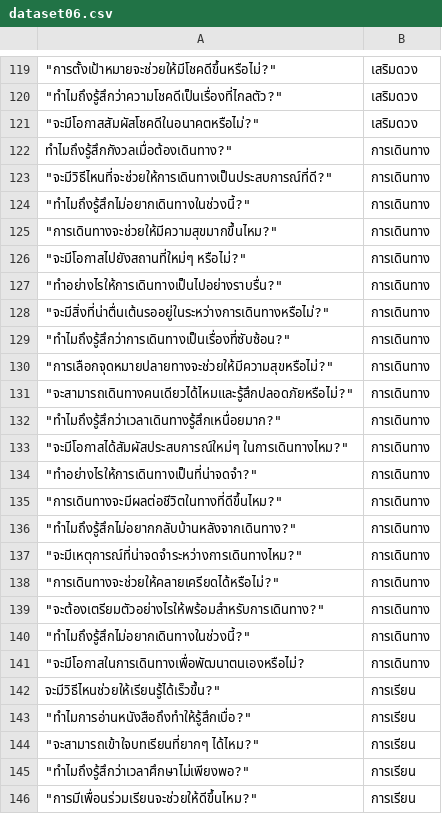
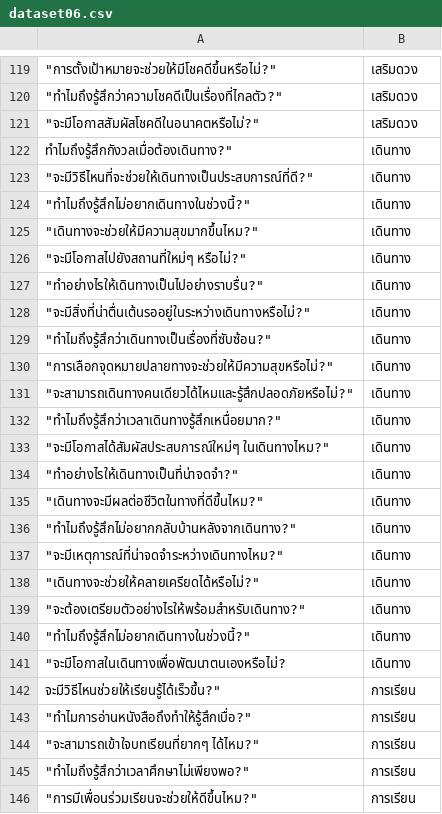
Before and after one commit to tbtmh/saimu, a CSV file: data/dataset06.csv, drawn as a sheet; only a part is shown, gaps mark what is left out; the diff covers the shown part only.

Commit message:
dataset01

```diff
--- a/data/dataset06.csv
+++ b/data/dataset06.csv
@@ -121,22 +121,22 @@
 """จะมีโอกาสสัมผัสโชคดีในอนาคตหรือไม่?""",เสริมดวง
-"ทำไมถึงรู้สึกกังวลเมื่อต้องเดินทาง?""",การเดินทาง
-"""จะมีวิธีไหนที่จะช่วยให้การเดินทางเป็นประสบการณ์ที่ดี?""",การเดินทาง
-"""ทำไมถึงรู้สึกไม่อยากเดินทางในช่วงนี้?""",การเดินทาง
-"""การเดินทางจะช่วยให้มีความสุขมากขึ้นไหม?""",การเดินทาง
-"""จะมีโอกาสไปยังสถานที่ใหม่ๆ หรือไม่?""",การเดินทาง
-"""ทำอย่างไรให้การเดินทางเป็นไปอย่างราบรื่น?""",การเดินทาง
-"""จะมีสิ่งที่น่าตื่นเต้นรออยู่ในระหว่างการเดินทางหรือไม่?""",การเดินทาง
-"""ทำไมถึงรู้สึกว่าการเดินทางเป็นเรื่องที่ซับซ้อน?""",การเดินทาง
-"""การเลือกจุดหมายปลายทางจะช่วยให้มีความสุขหรือไม่?""",การเดินทาง
-"""จะสามารถเดินทางคนเดียวได้ไหมและรู้สึกปลอดภัยหรือไม่?""",การเดินทาง
-"""ทำไมถึงรู้สึกว่าเวลาเดินทางรู้สึกเหนื่อยมาก?""",การเดินทาง
-"""จะมีโอกาสได้สัมผัสประสบการณ์ใหม่ๆ ในการเดินทางไหม?""",การเดินทาง
-"""ทำอย่างไรให้การเดินทางเป็นที่น่าจดจำ?""",การเดินทาง
-"""การเดินทางจะมีผลต่อชีวิตในทางที่ดีขึ้นไหม?""",การเดินทาง
-"""ทำไมถึงรู้สึกไม่อยากกลับบ้านหลังจากเดินทาง?""",การเดินทาง
-"""จะมีเหตุการณ์ที่น่าจดจำระหว่างการเดินทางไหม?""",การเดินทาง
-"""การเดินทางจะช่วยให้คลายเครียดได้หรือไม่?""",การเดินทาง
-"""จะต้องเตรียมตัวอย่างไรให้พร้อมสำหรับการเดินทาง?""",การเดินทาง
-"""ทำไมถึงรู้สึกไม่อยากเดินทางในช่วงนี้?""",การเดินทาง
-"""จะมีโอกาสในการเดินทางเพื่อพัฒนาตนเองหรือไม่?",การเดินทาง
+"ทำไมถึงรู้สึกกังวลเมื่อต้องเดินทาง?""",เดินทาง
+"""จะมีวิธีไหนที่จะช่วยให้เดินทางเป็นประสบการณ์ที่ดี?""",เดินทาง
+"""ทำไมถึงรู้สึกไม่อยากเดินทางในช่วงนี้?""",เดินทาง
+"""เดินทางจะช่วยให้มีความสุขมากขึ้นไหม?""",เดินทาง
+"""จะมีโอกาสไปยังสถานที่ใหม่ๆ หรือไม่?""",เดินทาง
+"""ทำอย่างไรให้เดินทางเป็นไปอย่างราบรื่น?""",เดินทาง
+"""จะมีสิ่งที่น่าตื่นเต้นรออยู่ในระหว่างเดินทางหรือไม่?""",เดินทาง
+"""ทำไมถึงรู้สึกว่าเดินทางเป็นเรื่องที่ซับซ้อน?""",เดินทาง
+"""การเลือกจุดหมายปลายทางจะช่วยให้มีความสุขหรือไม่?""",เดินทาง
+"""จะสามารถเดินทางคนเดียวได้ไหมและรู้สึกปลอดภัยหรือไม่?""",เดินทาง
+"""ทำไมถึงรู้สึกว่าเวลาเดินทางรู้สึกเหนื่อยมาก?""",เดินทาง
+"""จะมีโอกาสได้สัมผัสประสบการณ์ใหม่ๆ ในเดินทางไหม?""",เดินทาง
+"""ทำอย่างไรให้เดินทางเป็นที่น่าจดจำ?""",เดินทาง
+"""เดินทางจะมีผลต่อชีวิตในทางที่ดีขึ้นไหม?""",เดินทาง
+"""ทำไมถึงรู้สึกไม่อยากกลับบ้านหลังจากเดินทาง?""",เดินทาง
+"""จะมีเหตุการณ์ที่น่าจดจำระหว่างเดินทางไหม?""",เดินทาง
+"""เดินทางจะช่วยให้คลายเครียดได้หรือไม่?""",เดินทาง
+"""จะต้องเตรียมตัวอย่างไรให้พร้อมสำหรับเดินทาง?""",เดินทาง
+"""ทำไมถึงรู้สึกไม่อยากเดินทางในช่วงนี้?""",เดินทาง
+"""จะมีโอกาสในเดินทางเพื่อพัฒนาตนเองหรือไม่?",เดินทาง
 "จะมีวิธีไหนช่วยให้เรียนรู้ได้เร็วขึ้น?""",การเรียน
```
Also changed, not shown: 20 edited cells elsewhere in this file.
